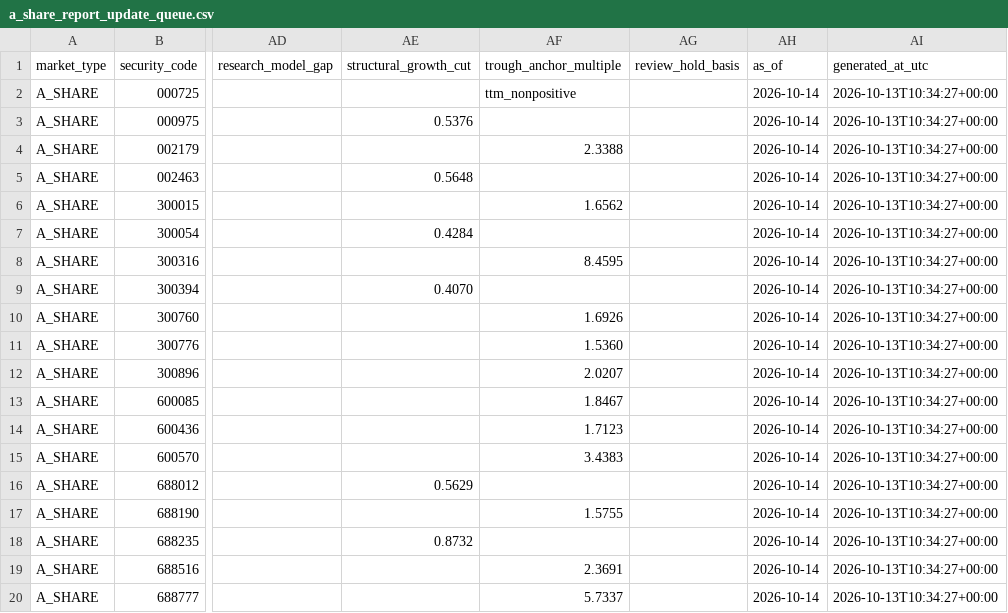
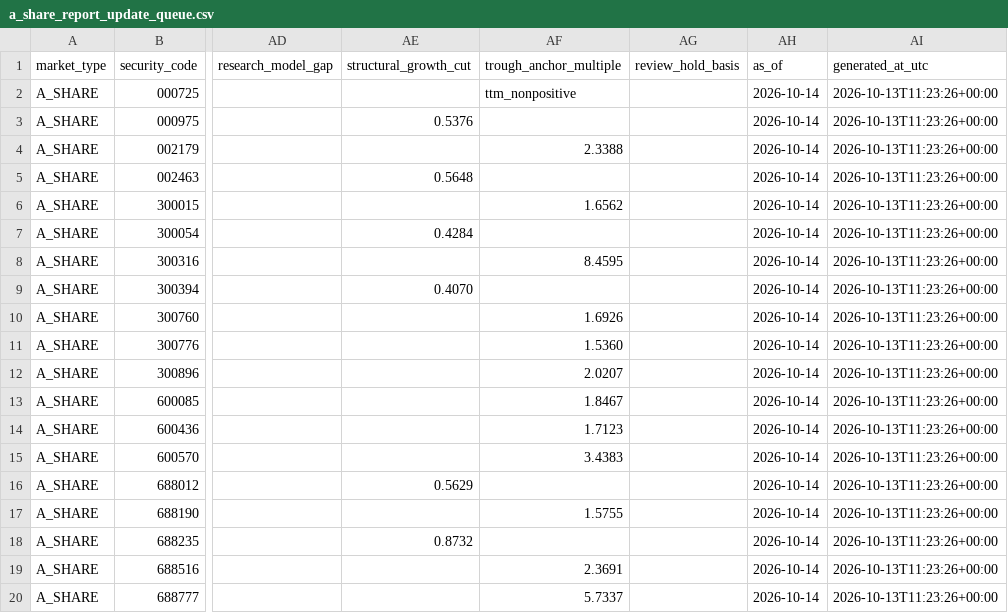
Before and after one commit to wylflc/raykey, a CSV file: data/interim/a_share_report_update_queue.csv, drawn as a sheet; only a part is shown, gaps mark what is left out; the diff names each change by its address in the sheet, - before the commit and + after, or states it on an @@ line.

```diff
--- a/data/interim/a_share_report_update_queue.csv
+++ b/data/interim/a_share_report_update_queue.csv
-AI2:AI20 (generated_at_utc): 2026-10-13T10:34:27+00:00
+AI2:AI20 (generated_at_utc): 2026-10-13T11:23:26+00:00
```
Also changed, not shown: data/interim/valuation_band_cards.csv, data/processed/a_share_core_valuation_pool.csv, 16 other files.
